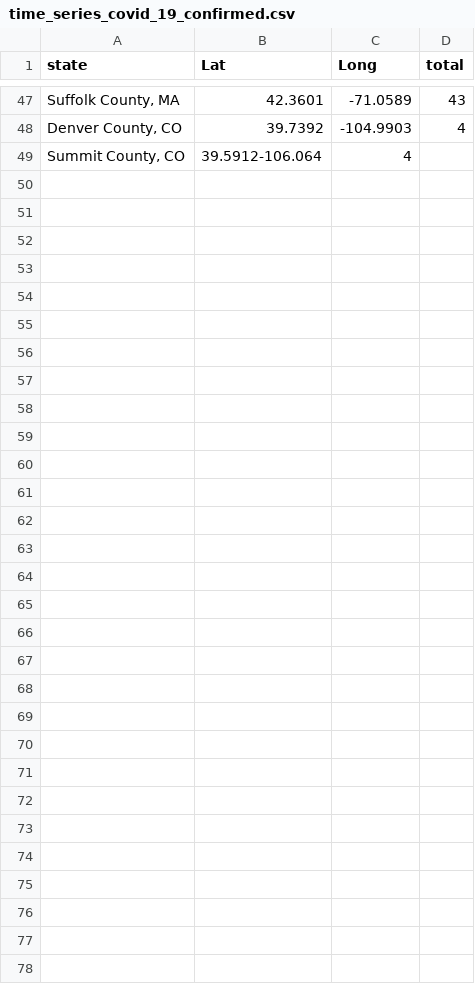
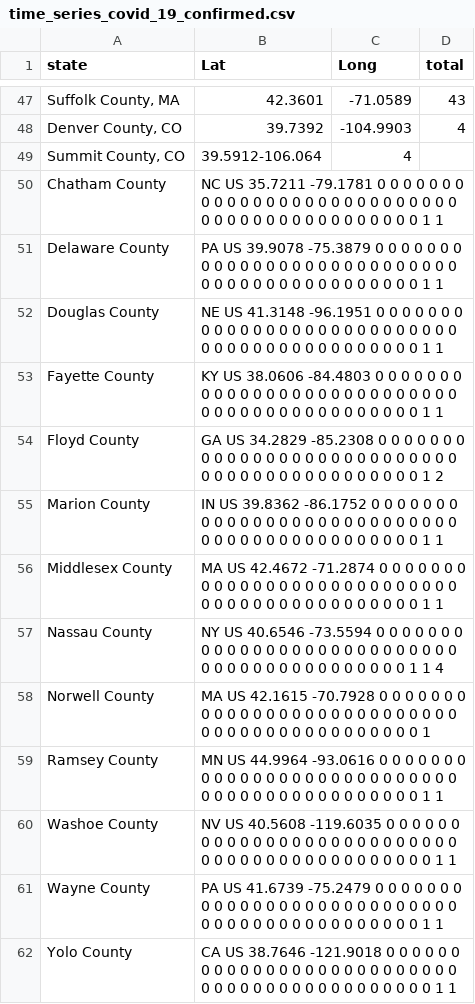
Before and after one commit to ThoughtfulMind/Interactive-Data-Vis-Sp2020, a CSV file: data/time_series_covid_19_confirmed.csv, drawn as a sheet; only a part is shown, gaps mark what is left out.

```diff
--- a/data/time_series_covid_19_confirmed.csv
+++ b/data/time_series_covid_19_confirmed.csv
@@ -49 +49,14 @@ state,Lat,Long,total,
 "Summit County, CO", 39.5912-106.064, 4,
+Chatham County, NC	US	35.7211	-79.1781	0	0	0	0	0	0	0	0	0	0	0	0	0	0	0	0	0	0	0	0	0	0	0	0	0	0	0	0	0	0	0	0	0	0	0	0	0	0	0	0	0	0	0	0	1	1
+Delaware County, PA	US	39.9078	-75.3879	0	0	0	0	0	0	0	0	0	0	0	0	0	0	0	0	0	0	0	0	0	0	0	0	0	0	0	0	0	0	0	0	0	0	0	0	0	0	0	0	0	0	0	0	1	1
+Douglas County, NE	US	41.3148	-96.1951	0	0	0	0	0	0	0	0	0	0	0	0	0	0	0	0	0	0	0	0	0	0	0	0	0	0	0	0	0	0	0	0	0	0	0	0	0	0	0	0	0	0	0	0	1	1
+Fayette County, KY	US	38.0606	-84.4803	0	0	0	0	0	0	0	0	0	0	0	0	0	0	0	0	0	0	0	0	0	0	0	0	0	0	0	0	0	0	0	0	0	0	0	0	0	0	0	0	0	0	0	0	1	1
+Floyd County, GA	US	34.2829	-85.2308	0	0	0	0	0	0	0	0	0	0	0	0	0	0	0	0	0	0	0	0	0	0	0	0	0	0	0	0	0	0	0	0	0	0	0	0	0	0	0	0	0	0	0	0	1	2
+Marion County, IN	US	39.8362	-86.1752	0	0	0	0	0	0	0	0	0	0	0	0	0	0	0	0	0	0	0	0	0	0	0	0	0	0	0	0	0	0	0	0	0	0	0	0	0	0	0	0	0	0	0	0	1	1
+Middlesex County, MA	US	42.4672	-71.2874	0	0	0	0	0	0	0	0	0	0	0	0	0	0	0	0	0	0	0	0	0	0	0	0	0	0	0	0	0	0	0	0	0	0	0	0	0	0	0	0	0	0	0	0	1	1
+Nassau County, NY	US	40.6546	-73.5594	0	0	0	0	0	0	0	0	0	0	0	0	0	0	0	0	0	0	0	0	0	0	0	0	0	0	0	0	0	0	0	0	0	0	0	0	0	0	0	0	0	0	0	1	1	4
+Norwell County, MA	US	42.1615	-70.7928	0	0	0	0	0	0	0	0	0	0	0	0	0	0	0	0	0	0	0	0	0	0	0	0	0	0	0	0	0	0	0	0	0	0	0	0	0	0	0	0	0	0	0	0	1	
+Ramsey County, MN	US	44.9964	-93.0616	0	0	0	0	0	0	0	0	0	0	0	0	0	0	0	0	0	0	0	0	0	0	0	0	0	0	0	0	0	0	0	0	0	0	0	0	0	0	0	0	0	0	0	0	1	1
+Washoe County, NV	US	40.5608	-119.6035	0	0	0	0	0	0	0	0	0	0	0	0	0	0	0	0	0	0	0	0	0	0	0	0	0	0	0	0	0	0	0	0	0	0	0	0	0	0	0	0	0	0	0	0	1	1
+Wayne County, PA	US	41.6739	-75.2479	0	0	0	0	0	0	0	0	0	0	0	0	0	0	0	0	0	0	0	0	0	0	0	0	0	0	0	0	0	0	0	0	0	0	0	0	0	0	0	0	0	0	0	0	1	1
+Yolo County, CA	US	38.7646	-121.9018	0	0	0	0	0	0	0	0	0	0	0	0	0	0	0	0	0	0	0	0	0	0	0	0	0	0	0	0	0	0	0	0	0	0	0	0	0	0	0	0	0	0	0	0	1	1
```
Also changed, not shown: 4 other files.
